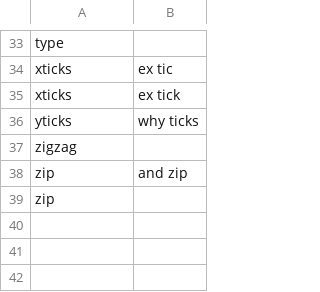
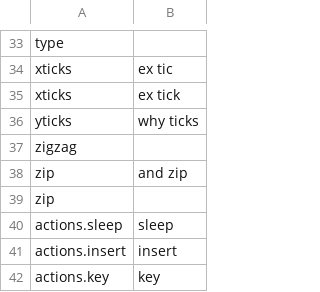
Before and after one commit to geobarry/kronenfeld_talon, a CSV file: lists/functions.csv, drawn as a sheet; only a part is shown, gaps mark what is left out.

```diff
--- a/lists/functions.csv
+++ b/lists/functions.csv
@@ -39 +39,4 @@ zip,and zip
 zip
+actions.sleep,sleep
+actions.insert,insert
+actions.key,key
```
Also changed, not shown: lists/persons.csv, lists/variables.csv, 5 other files.
